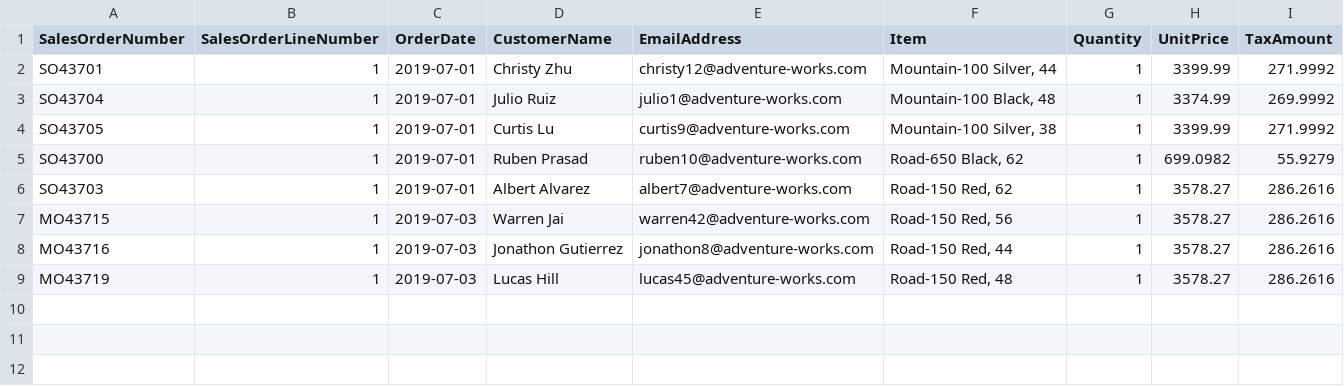
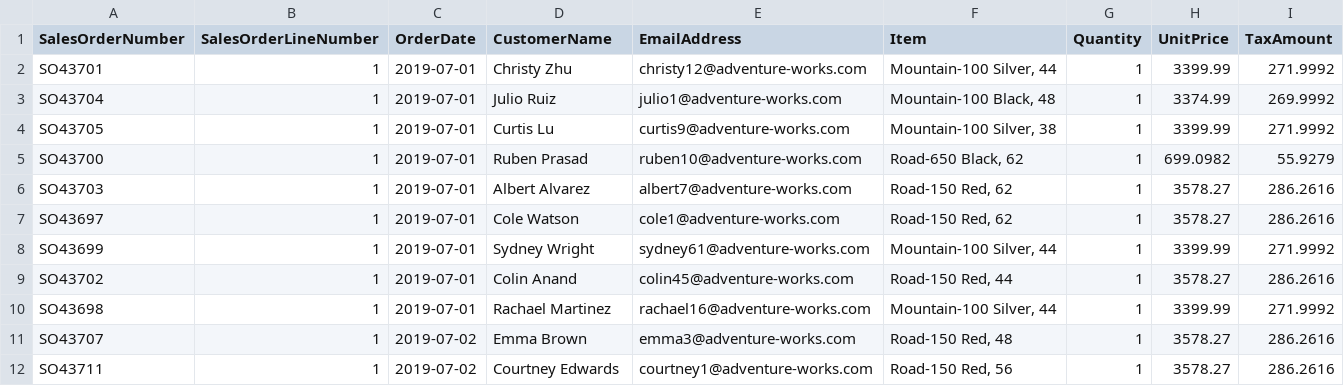
Before and after one commit to RKT-90/Repo_Fabric, a CSV file: Sales.csv, drawn as a sheet.

Commit message:
Update Sales.csv

```diff
--- a/Sales.csv
+++ b/Sales.csv
@@ -6,4 +6,7 @@ SO43700,1,2019-07-01,Ruben Prasad,ruben10@adventure-works.com,"Road-650 Black, 6
 SO43703,1,2019-07-01,Albert Alvarez,albert7@adventure-works.com,"Road-150 Red, 62",1,3578.27,286.2616
-MO43715,1,2019-07-03,Warren Jai,warren42@adventure-works.com,"Road-150 Red, 56",1,3578.27,286.2616
-MO43716,1,2019-07-03,Jonathon Gutierrez,jonathon8@adventure-works.com,"Road-150 Red, 44",1,3578.27,286.2616
-MO43719,1,2019-07-03,Lucas Hill,lucas45@adventure-works.com,"Road-150 Red, 48",1,3578.27,286.2616
+SO43697,1,2019-07-01,Cole Watson,cole1@adventure-works.com,"Road-150 Red, 62",1,3578.27,286.2616
+SO43699,1,2019-07-01,Sydney Wright,sydney61@adventure-works.com,"Mountain-100 Silver, 44",1,3399.99,271.9992
+SO43702,1,2019-07-01,Colin Anand,colin45@adventure-works.com,"Road-150 Red, 44",1,3578.27,286.2616
+SO43698,1,2019-07-01,Rachael Martinez,rachael16@adventure-works.com,"Mountain-100 Silver, 44",1,3399.99,271.9992
+SO43707,1,2019-07-02,Emma Brown,emma3@adventure-works.com,"Road-150 Red, 48",1,3578.27,286.2616
+SO43711,1,2019-07-02,Courtney Edwards,courtney1@adventure-works.com,"Road-150 Red, 56",1,3578.27,286.2616
```
